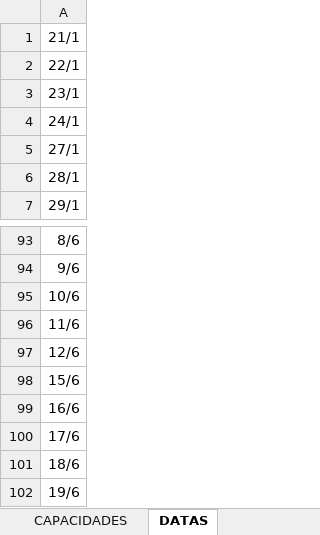
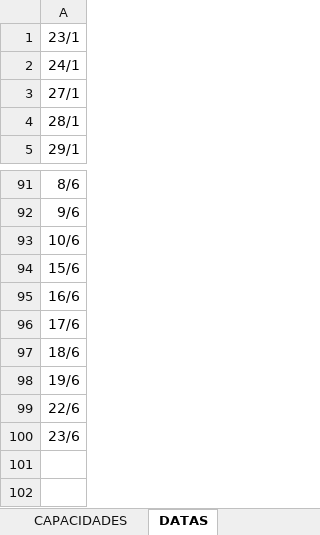
Before and after one commit to hstrada/senai-desenvolvimento-1s2020, an Excel workbook: documentos/cronograma.xlsx, sheet DATAS, drawn as a sheet; only a part is shown, gaps mark what is left out; values as stored, in another font and other column widths than the file's, no borders; removed rows and columns are numbered as before the commit, all else as after; the diff names each change by its address in the sheet, - before the commit and + after, or states it on an @@ line.

```diff
--- a/documentos/cronograma.xlsx (sheet DATAS)
+++ b/documentos/cronograma.xlsx (sheet DATAS)
-row 1: 21/1
-row 2: 22/1
-row 96: 11/6
-row 97: 12/6
+row 99: 22/6
+row 100: 23/6
```
Also changed, not shown: sheet CRONOGRAMA, other sheet tabs.
